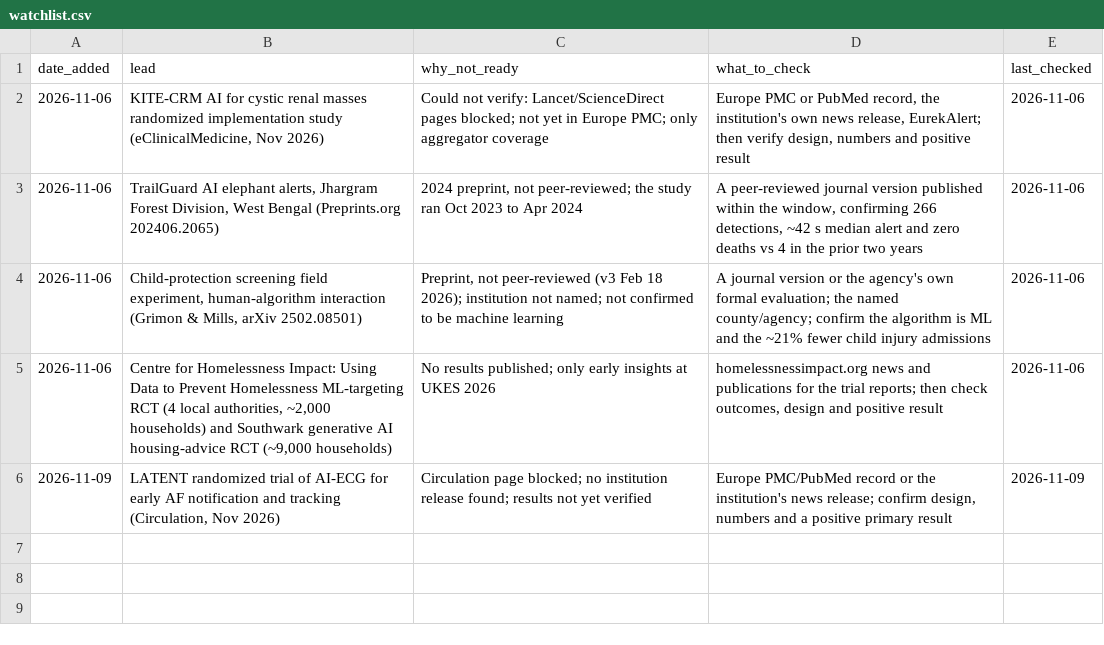
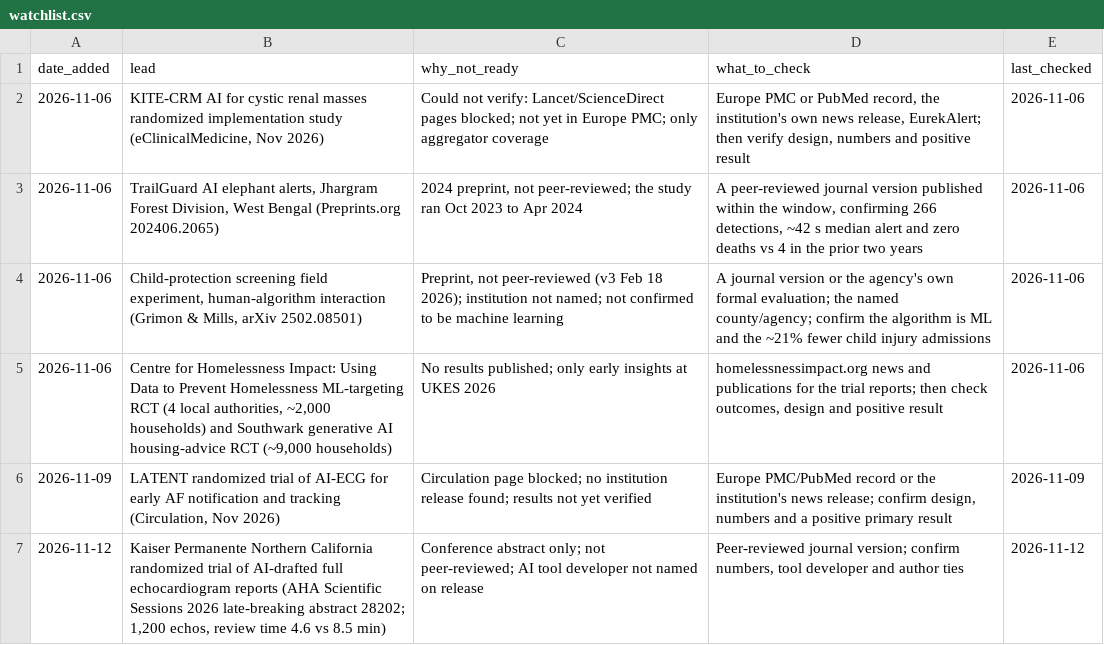
Before and after one commit to AviMaderer/AI-the-Good, a CSV file: data/watchlist.csv, drawn as a sheet; the diff names each change by its address in the sheet, - before the commit and + after, or states it on an @@ line.

```diff
--- a/data/watchlist.csv
+++ b/data/watchlist.csv
+row 7: 2026-11-12 | Kaiser Permanente Northern California randomized trial of AI-drafted full echocardiogram reports (AHA Scientific Sessions 2026 late-breaking abstract 28202; 1,200 echos, review time 4.6 vs 8.5 min) | Conference abstract only; not peer-reviewed; AI tool developer not named on release | Peer-reviewed journal version; confirm numbers, tool developer and author ties | 2026-11-12
```
Also changed, not shown: data/rejects.csv, 4 other files.
